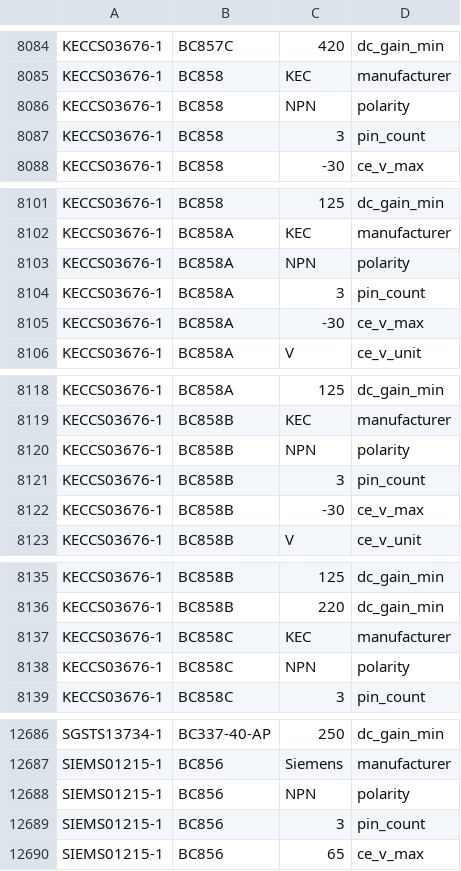
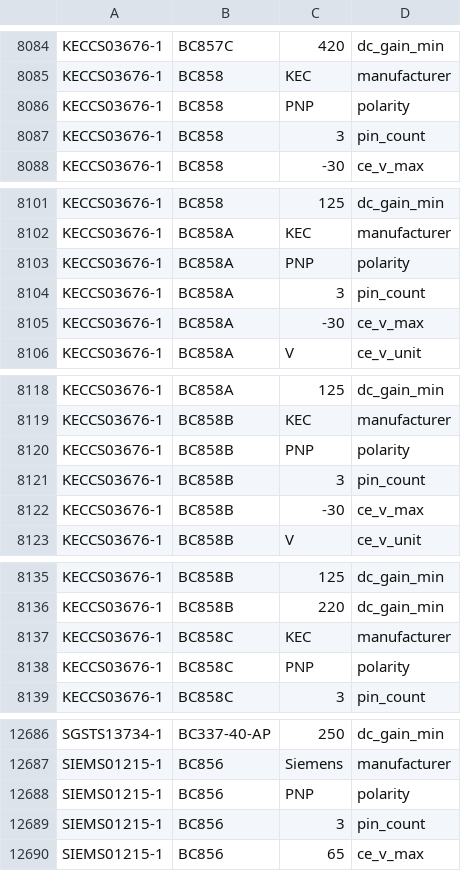
Before and after one commit to snorkel-team/snorkel, a CSV file: tutorials/tables/data/hardware/hardware_gold.csv, drawn as a sheet; only a part is shown, gaps mark what is left out; the diff covers the shown part only.

Commit message:
fix polarity error in gold data

```diff
--- a/tutorials/tables/data/hardware/hardware_gold.csv
+++ b/tutorials/tables/data/hardware/hardware_gold.csv
@@ -8085,3 +8085,3 @@ KECCS03676-1,BC857C,420,dc_gain_min
 KECCS03676-1,BC858,KEC,manufacturer
-KECCS03676-1,BC858,NPN,polarity
+KECCS03676-1,BC858,PNP,polarity
 KECCS03676-1,BC858,3,pin_count
@@ -8102,3 +8102,3 @@ KECCS03676-1,BC858,125,dc_gain_min
 KECCS03676-1,BC858A,KEC,manufacturer
-KECCS03676-1,BC858A,NPN,polarity
+KECCS03676-1,BC858A,PNP,polarity
 KECCS03676-1,BC858A,3,pin_count
@@ -8119,3 +8119,3 @@ KECCS03676-1,BC858A,125,dc_gain_min
 KECCS03676-1,BC858B,KEC,manufacturer
-KECCS03676-1,BC858B,NPN,polarity
+KECCS03676-1,BC858B,PNP,polarity
 KECCS03676-1,BC858B,3,pin_count
@@ -8137,3 +8137,3 @@ KECCS03676-1,BC858B,220,dc_gain_min
 KECCS03676-1,BC858C,KEC,manufacturer
-KECCS03676-1,BC858C,NPN,polarity
+KECCS03676-1,BC858C,PNP,polarity
 KECCS03676-1,BC858C,3,pin_count
@@ -12687,3 +12687,3 @@ SGSTS13734-1,BC337-40-AP,250,dc_gain_min
 SIEMS01215-1,BC856,Siemens,manufacturer
-SIEMS01215-1,BC856,NPN,polarity
+SIEMS01215-1,BC856,PNP,polarity
 SIEMS01215-1,BC856,3,pin_count
```
Also changed, not shown: 17 edited cells elsewhere in this file.
